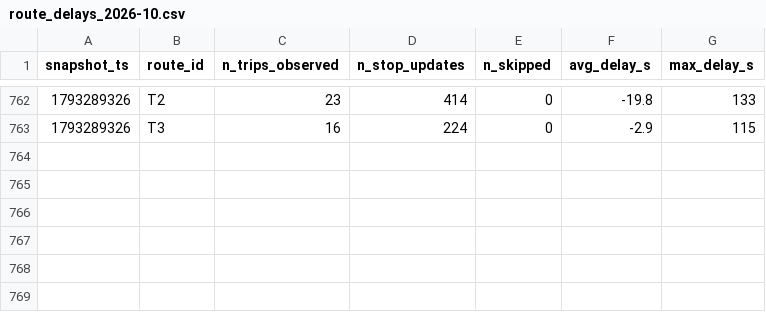
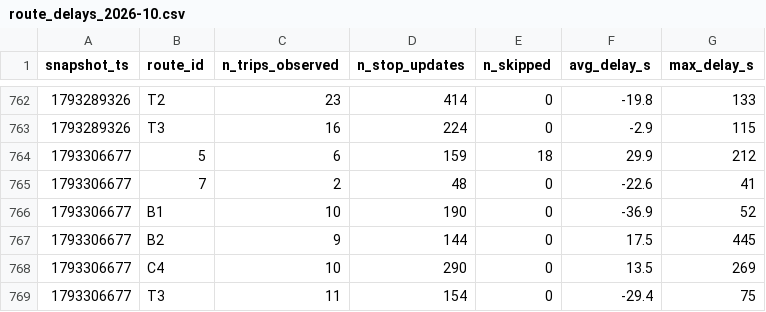
Before and after one commit to Ismail-Achibat-TD-TP-BI/TD2, a CSV file: data/history/route_delays_2026-10.csv, drawn as a sheet; only a part is shown, gaps mark what is left out; the diff names each change by its address in the sheet, - before the commit and + after, or states it on an @@ line.

```diff
--- a/data/history/route_delays_2026-10.csv
+++ b/data/history/route_delays_2026-10.csv
+row 764: 1793306677 | 5 | 6 | 159 | 18 | 29.9 | 212
+row 765: 1793306677 | 7 | 2 | 48 | 0 | -22.6 | 41
+row 766: 1793306677 | B1 | 10 | 190 | 0 | -36.9 | 52
+row 767: 1793306677 | B2 | 9 | 144 | 0 | 17.5 | 445
+row 768: 1793306677 | C4 | 10 | 290 | 0 | 13.5 | 269
+row 769: 1793306677 | T3 | 11 | 154 | 0 | -29.4 | 75
```
Also changed, not shown: 1 other file.
